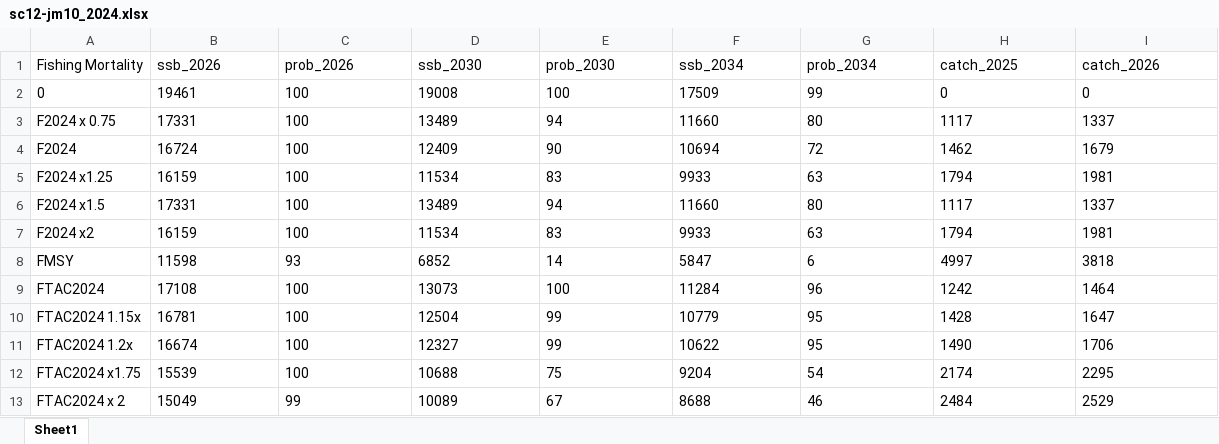
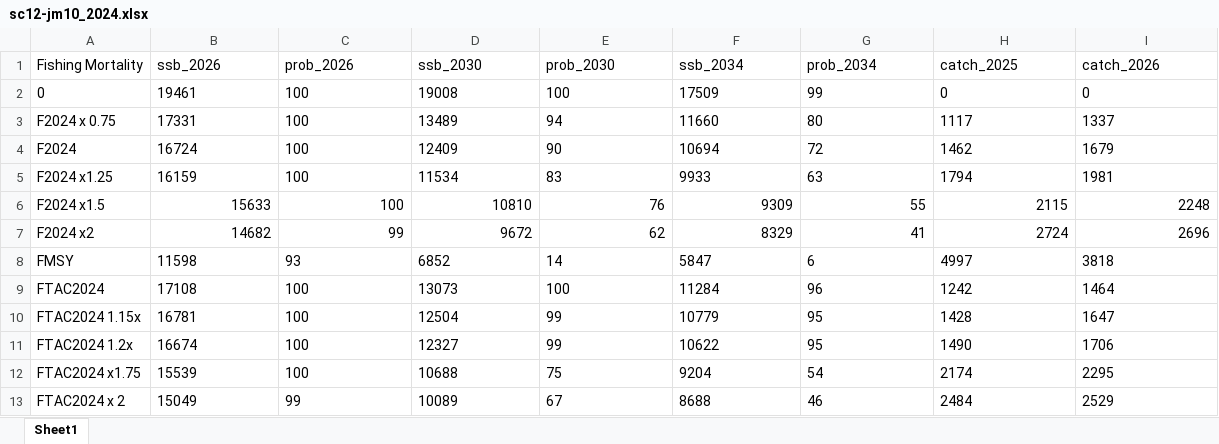
Before and after one commit to SPRFMO/JM_SCW_prep, an Excel workbook: assessment/risk_tables/sc12-jm10_2024.xlsx, sheet Sheet1, drawn as a sheet; values as stored, in another font and other column widths than the file's, no borders; the diff names each change by its address in the sheet, - before the commit and + after, or states it on an @@ line.

Commit message:
updated projection code for risk table

```diff
--- a/assessment/risk_tables/sc12-jm10_2024.xlsx (sheet Sheet1)
+++ b/assessment/risk_tables/sc12-jm10_2024.xlsx (sheet Sheet1)
-B6 (ssb_2026): 17331
+B6 (ssb_2026): 15633
-B6:I7 alignment: left
+B6:I7 alignment: right
-D6 (ssb_2030): 13489
+D6 (ssb_2030): 10810
-E6 (prob_2030): 94
+E6 (prob_2030): 76
-F6 (ssb_2034): 11660
+F6 (ssb_2034): 9309
-G6 (prob_2034): 80
+G6 (prob_2034): 55
-H6 (catch_2025): 1117
+H6 (catch_2025): 2115
-I6 (catch_2026): 1337
+I6 (catch_2026): 2248
-B7 (ssb_2026): 16159
+B7 (ssb_2026): 14682
-C7 (prob_2026): 100
+C7 (prob_2026): 99
-D7 (ssb_2030): 11534
+D7 (ssb_2030): 9672
-E7 (prob_2030): 83
+E7 (prob_2030): 62
-F7 (ssb_2034): 9933
+F7 (ssb_2034): 8329
-G7 (prob_2034): 63
+G7 (prob_2034): 41
-H7 (catch_2025): 1794
+H7 (catch_2025): 2724
-I7 (catch_2026): 1981
+I7 (catch_2026): 2696
```
Also changed, not shown: 17 other files.
